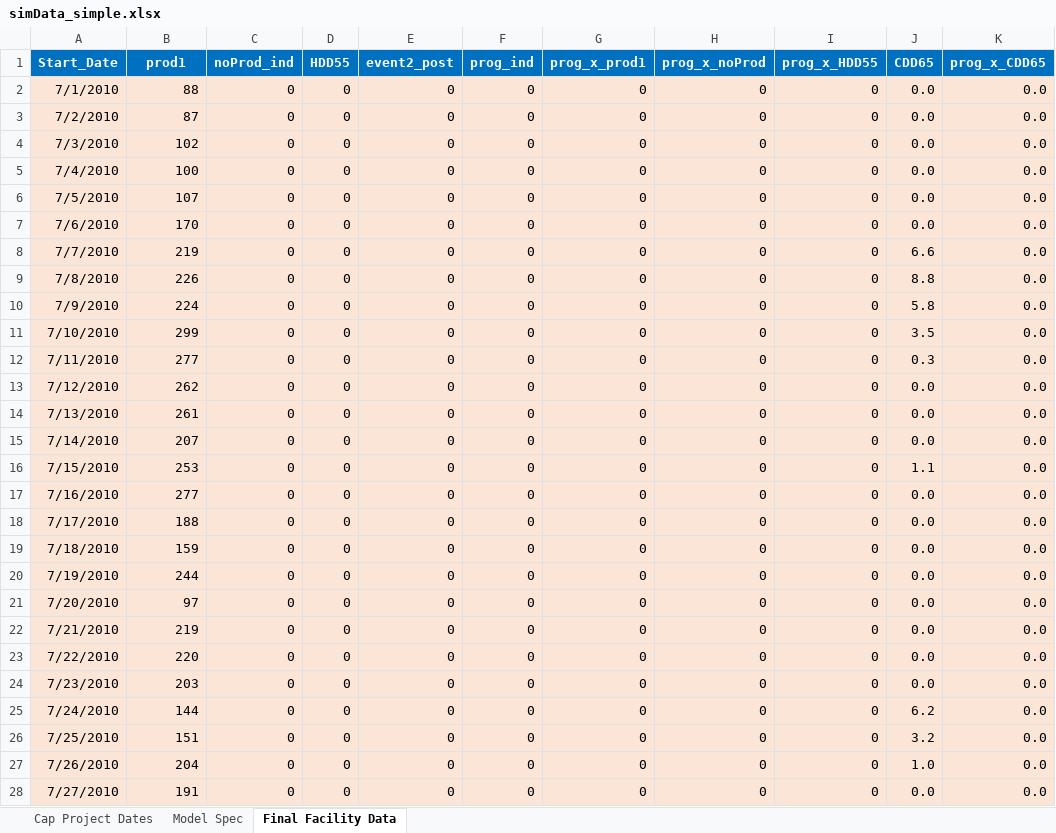
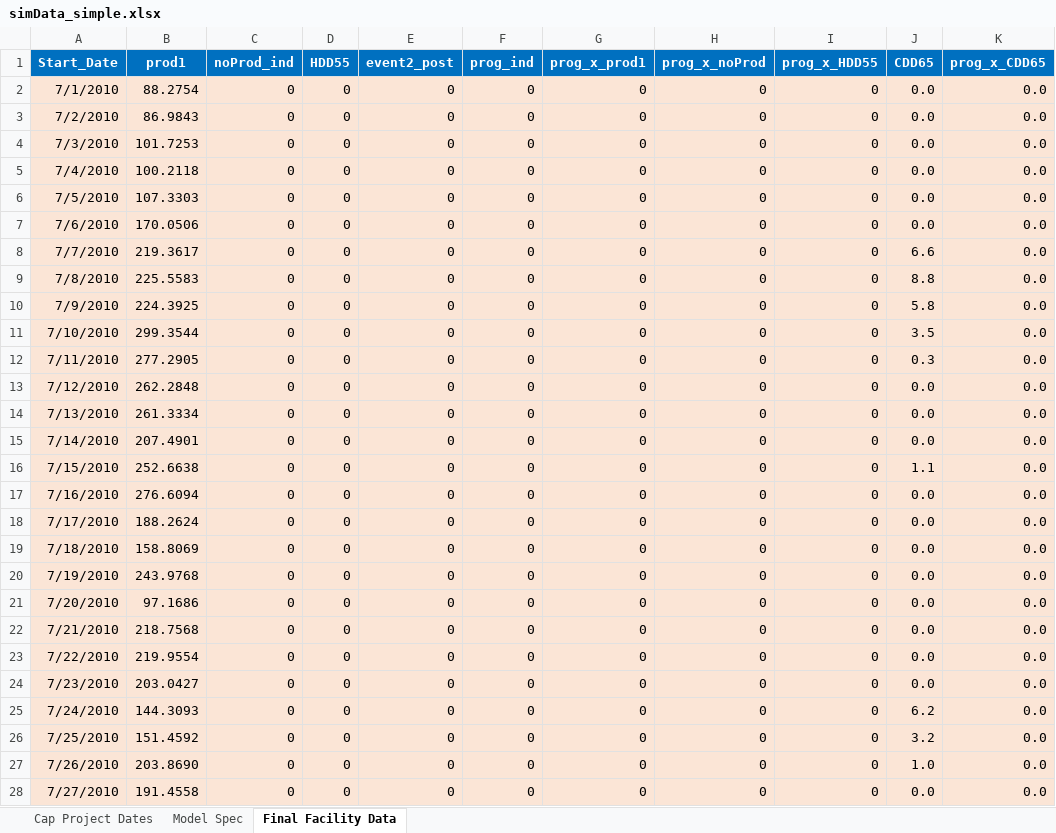
Before and after one commit to akbernath/IEPEC_2017-Clash_of_Methodology, an Excel workbook: Data/simData_simple.xlsx, sheet Final Facility Data, drawn as a sheet; only a part is shown; values as stored, in another font and other column widths than the file's, no borders; the diff covers the shown part only; the diff names each change by its address in the sheet, - before the commit and + after, or states it on an @@ line.

Commit message:
5/16/17 Updates to data

```diff
--- a/Data/simData_simple.xlsx (sheet Final Facility Data)
+++ b/Data/simData_simple.xlsx (sheet Final Facility Data)
-B2 (prod1): 88
+B2 (prod1): 88.2754
-B3 (prod1): 87
+B3 (prod1): 86.9843
-B4 (prod1): 102
+B4 (prod1): 101.7253
-B5 (prod1): 100
+B5 (prod1): 100.2118
-B6 (prod1): 107
+B6 (prod1): 107.3303
-B7 (prod1): 170
+B7 (prod1): 170.0506
-B8 (prod1): 219
+B8 (prod1): 219.3617
-B9 (prod1): 226
+B9 (prod1): 225.5583
-B10 (prod1): 224
+B10 (prod1): 224.3925
-B11 (prod1): 299
+B11 (prod1): 299.3544
-B12 (prod1): 277
+B12 (prod1): 277.2905
-B13 (prod1): 262
+B13 (prod1): 262.2848
-B14 (prod1): 261
+B14 (prod1): 261.3334
-B15 (prod1): 207
+B15 (prod1): 207.4901
-B16 (prod1): 253
+B16 (prod1): 252.6638
-B17 (prod1): 277
+B17 (prod1): 276.6094
-B18 (prod1): 188
+B18 (prod1): 188.2624
-B19 (prod1): 159
+B19 (prod1): 158.8069
-B20 (prod1): 244
+B20 (prod1): 243.9768
-B21 (prod1): 97
+B21 (prod1): 97.1686
-B22 (prod1): 219
+B22 (prod1): 218.7568
-B23 (prod1): 220
+B23 (prod1): 219.9554
-B24 (prod1): 203
+B24 (prod1): 203.0427
-B25 (prod1): 144
+B25 (prod1): 144.3093
-B26 (prod1): 151
+B26 (prod1): 151.4592
-B27 (prod1): 204
+B27 (prod1): 203.8690
-B28 (prod1): 191
+B28 (prod1): 191.4558
```
Also changed, not shown: 1524 edited cells elsewhere in this sheet, formulas that keep their value, 1 other file.
